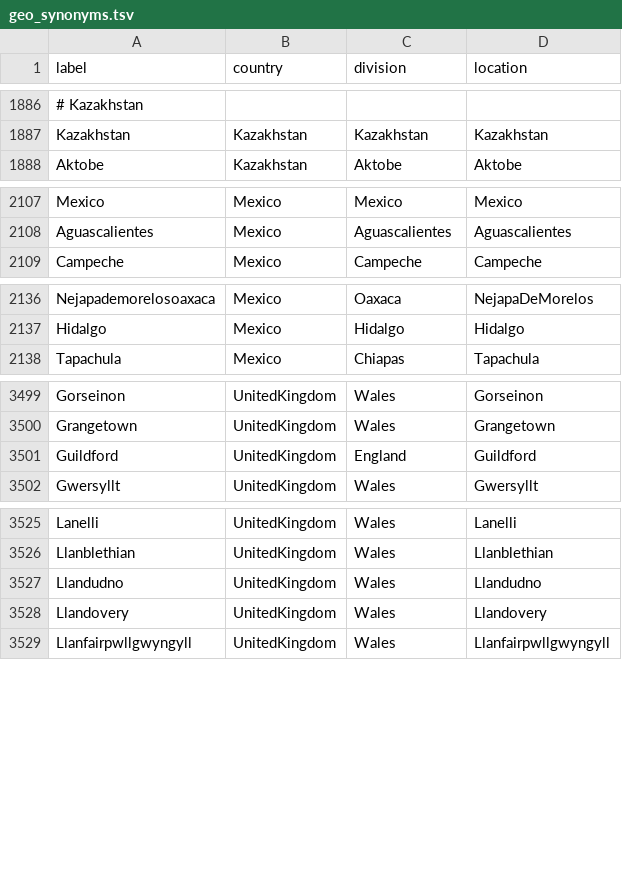
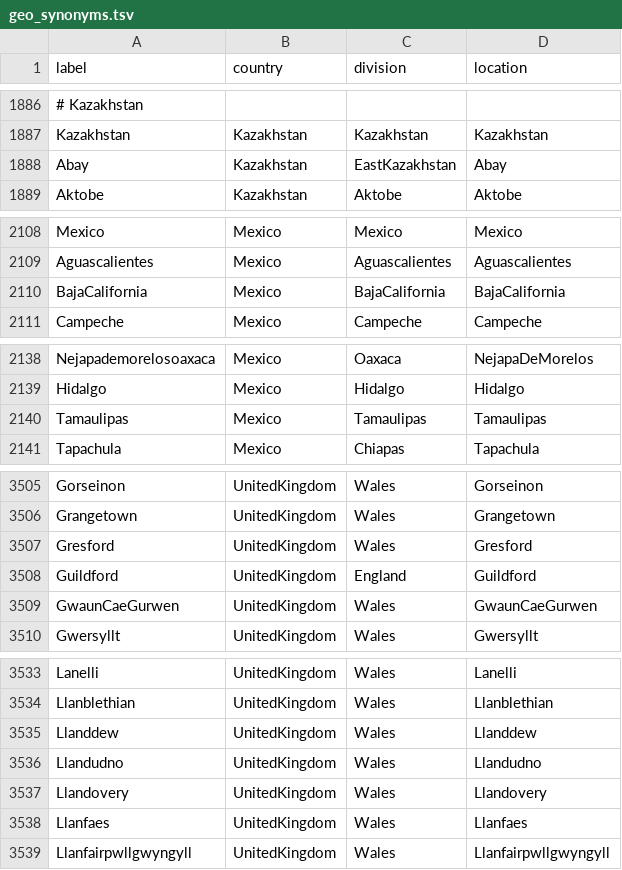
Before and after one commit to nextstrain/fauna, a TSV file: source-data/geo_synonyms.tsv, drawn as a sheet; only a part is shown, gaps mark what is left out; the diff covers the shown part only; the diff names each change by its address in the sheet, - before the commit and + after, or states it on an @@ line.

Commit message:
Updated geo_synonyms, flu_strain_name_fix and flu_fix_location_label

```diff
--- a/source-data/geo_synonyms.tsv
+++ b/source-data/geo_synonyms.tsv
+row 1888: Abay | Kazakhstan | EastKazakhstan | Abay
+row 2110: BajaCalifornia | Mexico | BajaCalifornia | BajaCalifornia
+row 2140: Tamaulipas | Mexico | Tamaulipas | Tamaulipas
+row 3507: Gresford | UnitedKingdom | Wales | Gresford
+row 3509: GwaunCaeGurwen | UnitedKingdom | Wales | GwaunCaeGurwen
+row 3535: Llanddew | UnitedKingdom | Wales | Llanddew
+row 3538: Llanfaes | UnitedKingdom | Wales | Llanfaes
```
Also changed, not shown: 7 added rows elsewhere in this file, source-data/flu_fix_location_label.tsv, source-data/flu_strain_name_fix.tsv.
